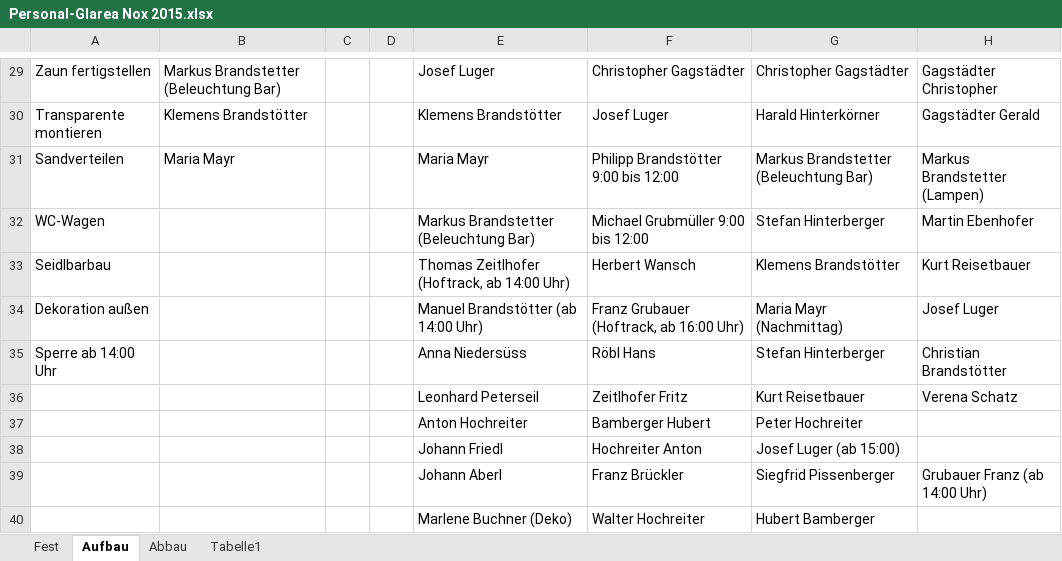
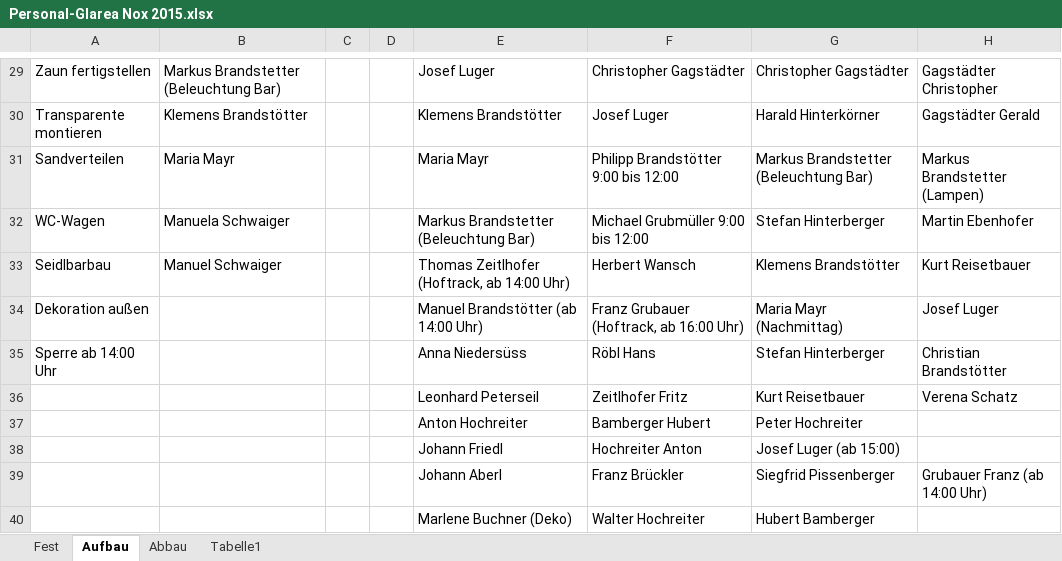
Before and after one commit to Balestrano/glarea-nox, an Excel workbook: 2015/Personal/Personal-Glarea Nox 2015.xlsx, sheet Aufbau, drawn as a sheet; only a part is shown, gaps mark what is left out; values as stored, in another font and other column widths than the file's, no borders; the diff names each change by its address in the sheet, - before the commit and + after, or states it on an @@ line.

```diff
--- a/2015/Personal/Personal-Glarea Nox 2015.xlsx (sheet Aufbau)
+++ b/2015/Personal/Personal-Glarea Nox 2015.xlsx (sheet Aufbau)
-B32: (empty)
+B32: Manuela Schwaiger
-B33: (empty)
+B33: Manuel Schwaiger
```
Also changed, not shown: sheet Fest.
